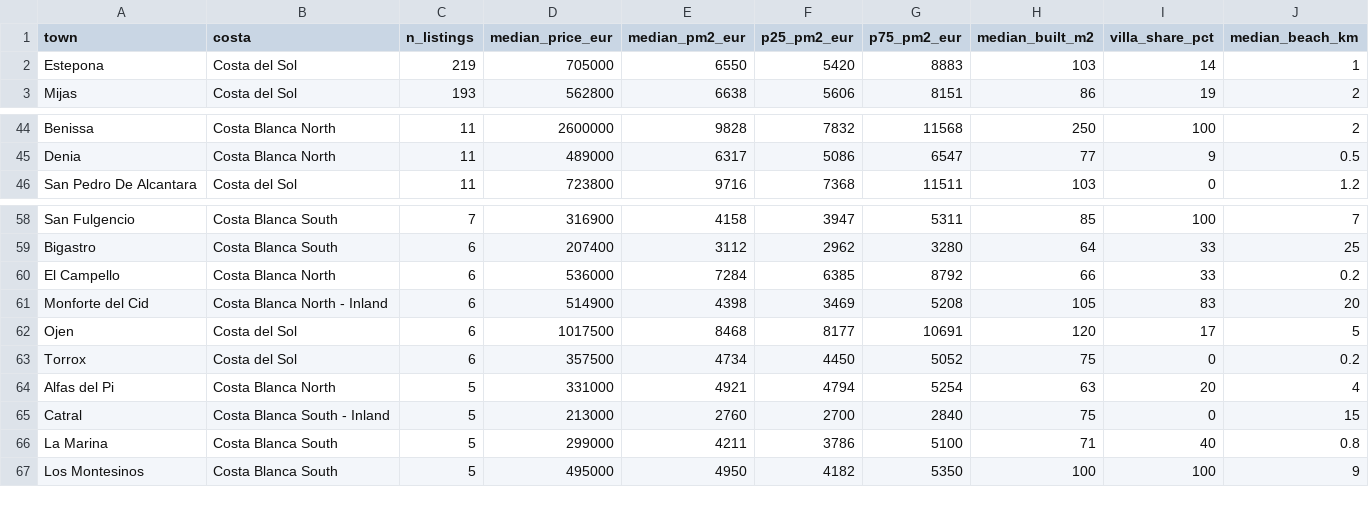
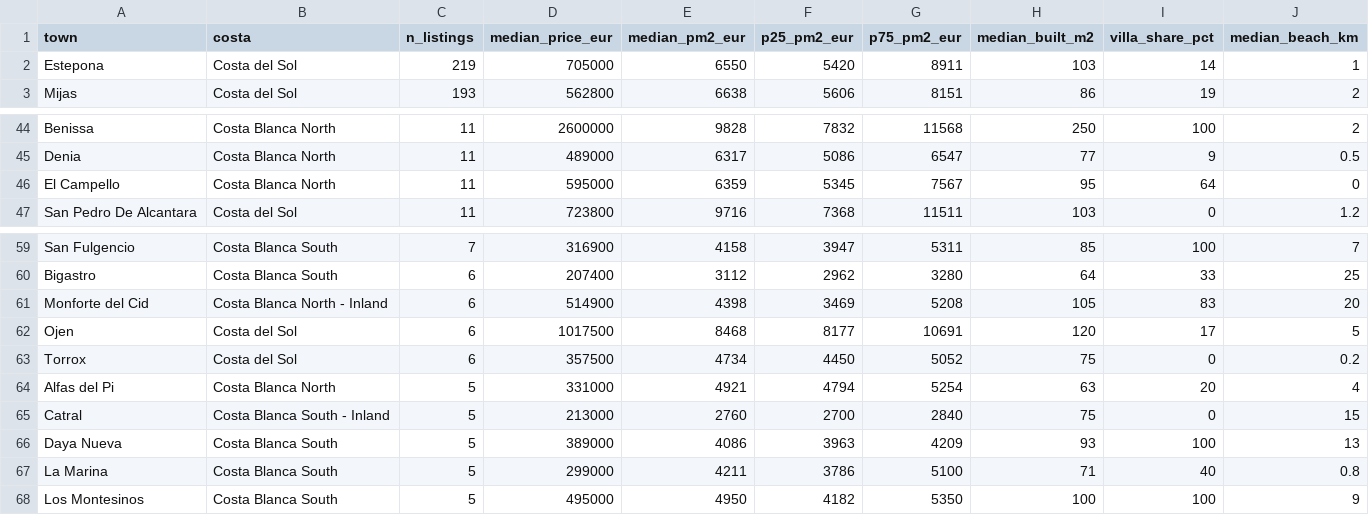
Before and after one commit to HenrikKolstad/avena-terminal, a CSV file: public/open-data/towns.csv, drawn as a sheet; only a part is shown, gaps mark what is left out.

Commit message:
chore(corpus): nightly open-data rebuild [skip ci]

```diff
--- a/public/open-data/towns.csv
+++ b/public/open-data/towns.csv
@@ -1,3 +1,3 @@
 town,costa,n_listings,median_price_eur,median_pm2_eur,p25_pm2_eur,p75_pm2_eur,median_built_m2,villa_share_pct,median_beach_km
-Estepona,Costa del Sol,219,705000,6550,5420,8883,103,14,1
+Estepona,Costa del Sol,219,705000,6550,5420,8911,103,14,1
 Mijas,Costa del Sol,193,562800,6638,5606,8151,86,19,2
@@ -45,2 +45,3 @@ Benissa,Costa Blanca North,11,2600000,9828,7832,11568,250,100,2
 Denia,Costa Blanca North,11,489000,6317,5086,6547,77,9,0.5
+El Campello,Costa Blanca North,11,595000,6359,5345,7567,95,64,0
 San Pedro De Alcantara,Costa del Sol,11,723800,9716,7368,11511,103,0,1.2
@@ -59,3 +60,2 @@ San Fulgencio,Costa Blanca South,7,316900,4158,3947,5311,85,100,7
 Bigastro,Costa Blanca South,6,207400,3112,2962,3280,64,33,25
-El Campello,Costa Blanca North,6,536000,7284,6385,8792,66,33,0.2
 Monforte del Cid,Costa Blanca North - Inland,6,514900,4398,3469,5208,105,83,20
@@ -65,2 +65,3 @@ Alfas del Pi,Costa Blanca North,5,331000,4921,4794,5254,63,20,4
 Catral,Costa Blanca South - Inland,5,213000,2760,2700,2840,75,0,15
+Daya Nueva,Costa Blanca South,5,389000,4086,3963,4209,93,100,13
 La Marina,Costa Blanca South,5,299000,4211,3786,5100,71,40,0.8
```
Also changed, not shown: public/open-data/movement-ledger.csv, 3 other files.
